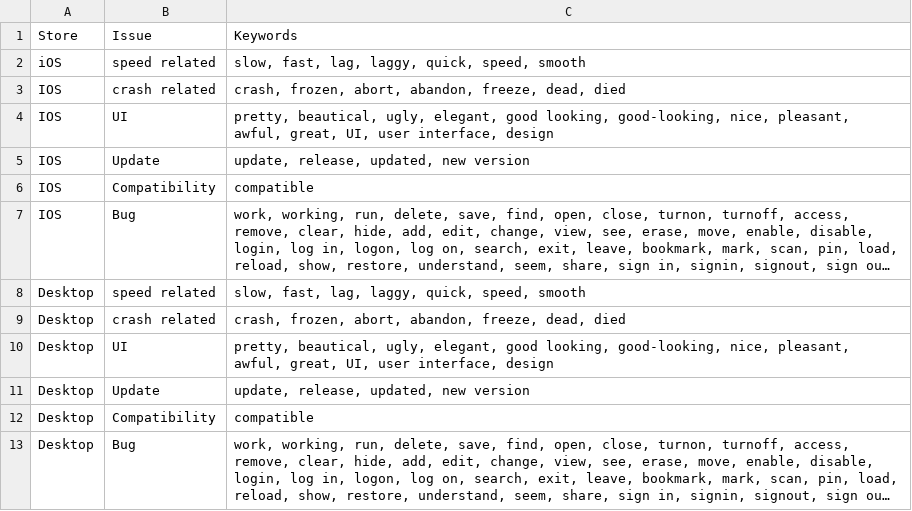
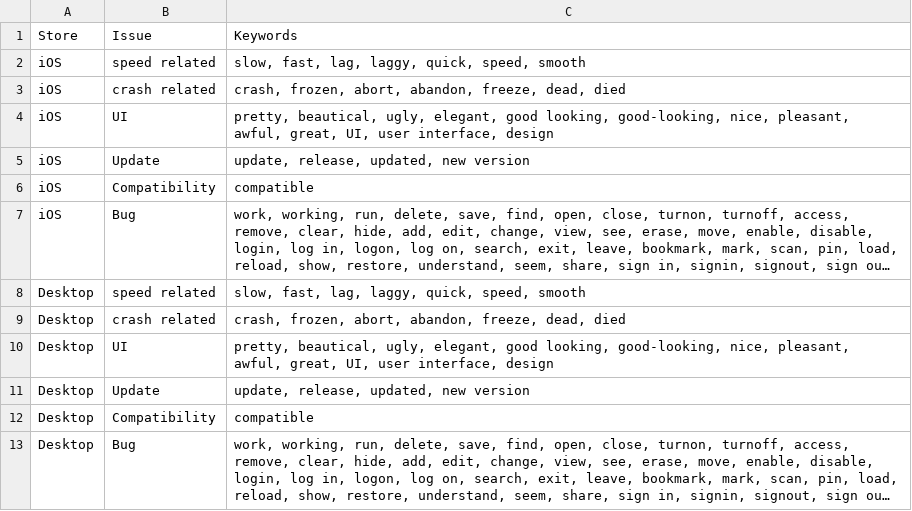
Before and after one commit to mozilla-it/fx-sentiment-analysis, a CSV file: spec/key_issues_keywords.csv, drawn as a sheet; long unchanged cells end in …; the diff names each change by its address in the sheet, - before the commit and + after, or states it on an @@ line.

```diff
--- a/spec/key_issues_keywords.csv
+++ b/spec/key_issues_keywords.csv
-A3:A7: IOS
+A3:A7: iOS
```
Also changed, not shown: spec/categorization_keywords.csv, 6 other files.
